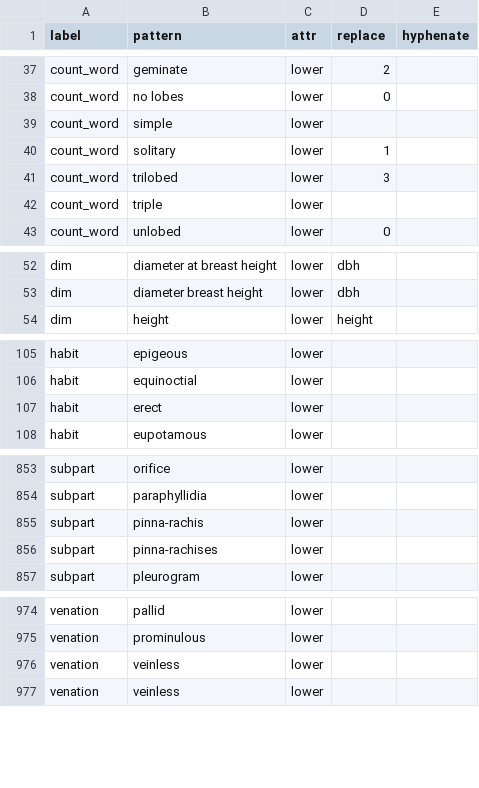
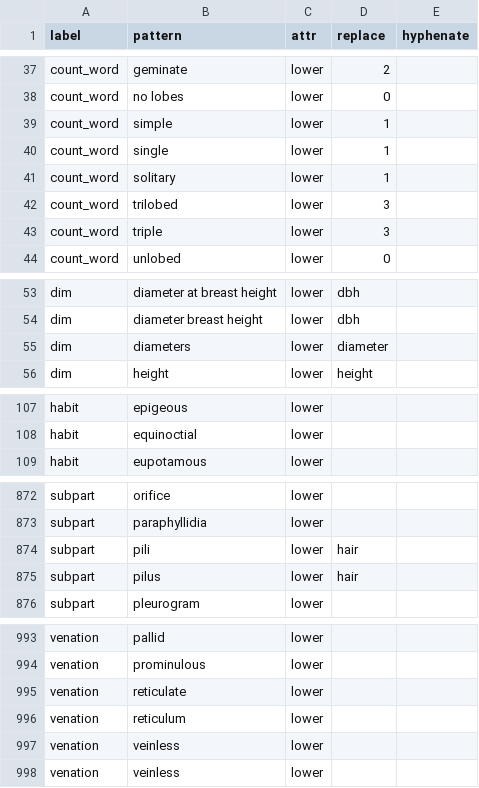
Before and after one commit to rafelafrance/traiter, a CSV file: traiter/vocabulary/plant_treatment.csv, drawn as a sheet; only a part is shown, gaps mark what is left out; the diff covers the shown part only.

```diff
--- a/traiter/vocabulary/plant_treatment.csv
+++ b/traiter/vocabulary/plant_treatment.csv
@@ -38,6 +38,7 @@ count_word,geminate,lower,2,
 count_word,no lobes,lower,0,
-count_word,simple,lower,,
+count_word,simple,lower,1,
+count_word,single,lower,1,
 count_word,solitary,lower,1,
 count_word,trilobed,lower,3,
-count_word,triple,lower,,
+count_word,triple,lower,3,
 count_word,unlobed,lower,0,
@@ -53,2 +54,3 @@ dim,diameter at breast height,lower,dbh,
 dim,diameter breast height,lower,dbh,
+dim,diameters,lower,diameter,
 dim,height,lower,height,
@@ -106,3 +108,2 @@ habit,epigeous,lower,,
 habit,equinoctial,lower,,
-habit,erect,lower,,
 habit,eupotamous,lower,,
@@ -854,4 +873,4 @@ subpart,orifice,lower,,
 subpart,paraphyllidia,lower,,
-subpart,pinna-rachis,lower,,
-subpart,pinna-rachises,lower,,
+subpart,pili,lower,hair,
+subpart,pilus,lower,hair,
 subpart,pleurogram,lower,,
@@ -975,2 +994,4 @@ venation,pallid,lower,,
 venation,prominulous,lower,,
+venation,reticulate,lower,,
+venation,reticulum,lower,,
 venation,veinless,lower,,
```
Also changed, not shown: 22 added rows, 4 removed rows and 9 edited cells elsewhere in this file.
